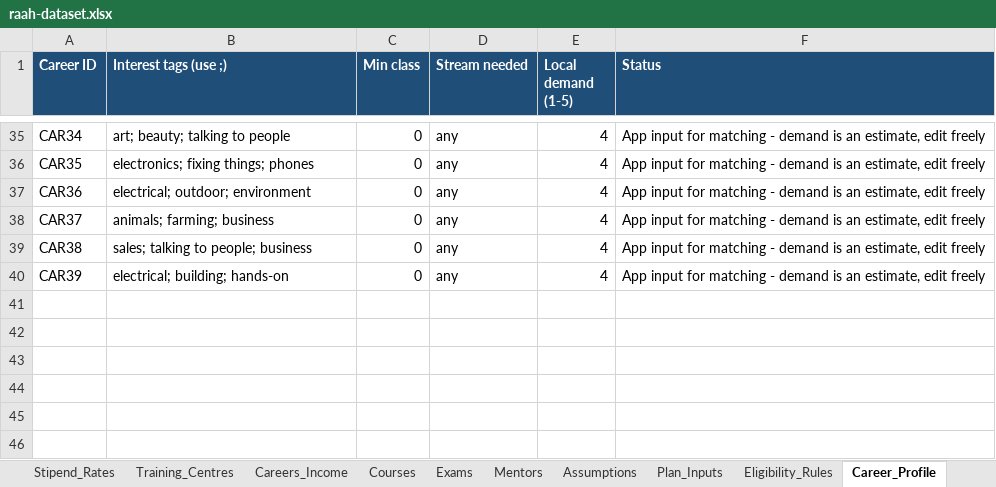
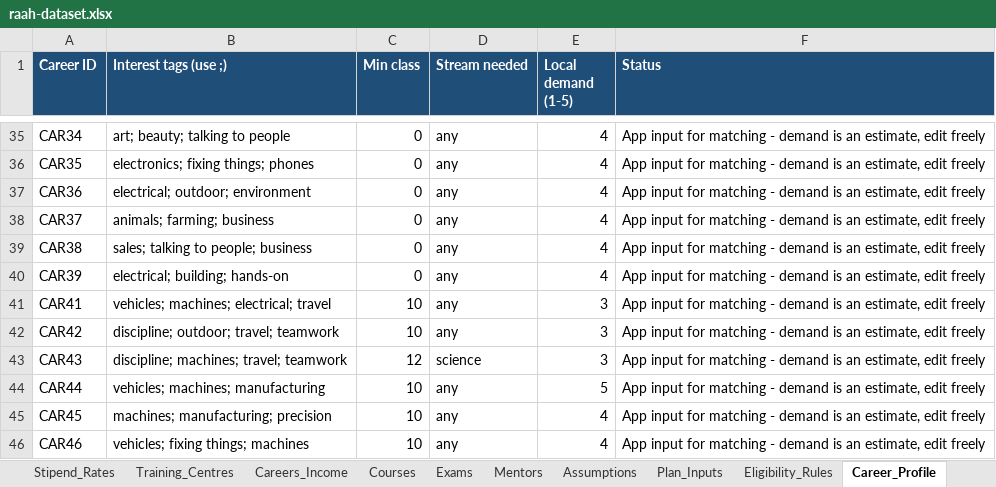
Before and after one commit to sanikadeokule/raah-citi-hack, an Excel workbook: raah-dataset.xlsx, sheet Career_Profile, drawn as a sheet; only a part is shown, gaps mark what is left out; values as stored, in another font and other column widths than the file's, no borders; the diff names each change by its address in the sheet, - before the commit and + after, or states it on an @@ line.

Commit message:
Add 31 sourced scholarships, 6 careers and Govt Polytechnic Awasari to the dataset

```diff
--- a/raah-dataset.xlsx (sheet Career_Profile)
+++ b/raah-dataset.xlsx (sheet Career_Profile)
+row 41: CAR41 | vehicles; machines; electrical; travel | 10 | any | 3 | App input for matching - demand is an estimate, edit freely
+row 42: CAR42 | discipline; outdoor; travel; teamwork | 10 | any | 3 | App input for matching - demand is an estimate, edit freely
+row 43: CAR43 | discipline; machines; travel; teamwork | 12 | science | 3 | App input for matching - demand is an estimate, edit freely
+row 44: CAR44 | vehicles; machines; manufacturing | 10 | any | 5 | App input for matching - demand is an estimate, edit freely
+row 45: CAR45 | machines; manufacturing; precision | 10 | any | 4 | App input for matching - demand is an estimate, edit freely
+row 46: CAR46 | vehicles; fixing things; machines | 10 | any | 4 | App input for matching - demand is an estimate, edit freely
```
Also changed, not shown: sheet Eligibility_Rules, sheet Scholarships, sheet Careers_Income, sheet Training_Centres, sheet README.
